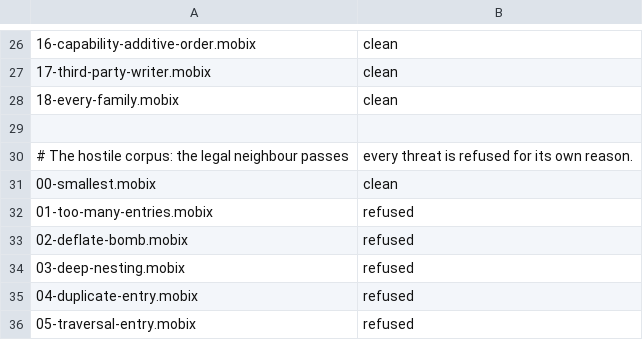
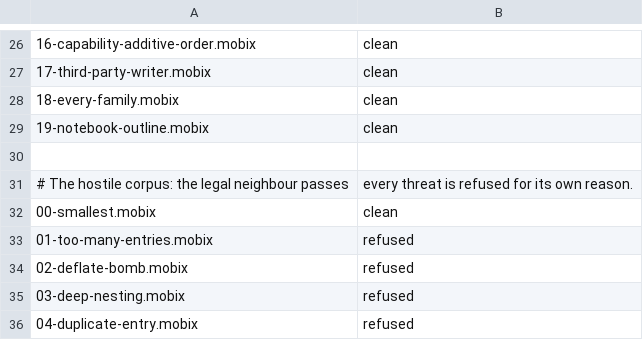
Before and after one commit to amarzano2005/MobiXournal, a CSV file: spec/corpus-verdicts.csv, drawn as a sheet; only a part is shown, gaps mark what is left out; the shorter side is filled out with more unchanged rows; the diff names each change by its address in the sheet, - before the commit and + after, or states it on an @@ line.

Commit message:
Give a notebook somewhere to keep its own Contents tree
The index was re-read from the PDF every open because no format could hold it. Add the outline model
(node ids that outlive a rename, a sheet or a page target, explicit order), the manifest's optional
outline key with its refusals, and the flow through the document layer, plus a golden fixture so the
shape is pinned by a file rather than by a table.

```diff
--- a/spec/corpus-verdicts.csv
+++ b/spec/corpus-verdicts.csv
+row 29: 19-notebook-outline.mobix | clean
```
Also changed, not shown: 16 other files.
